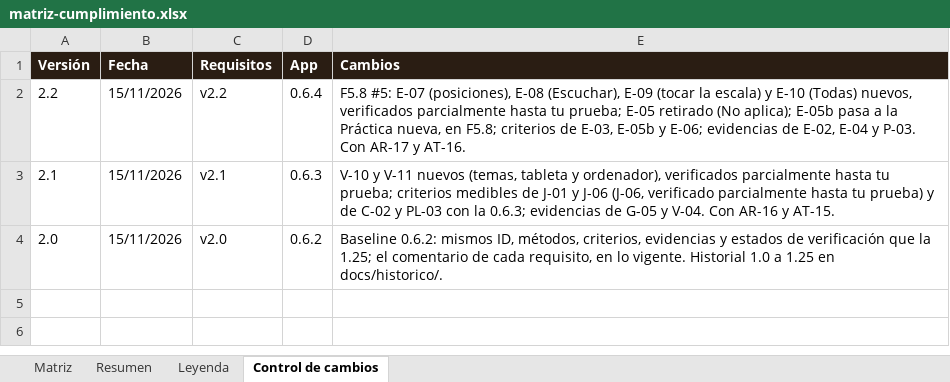
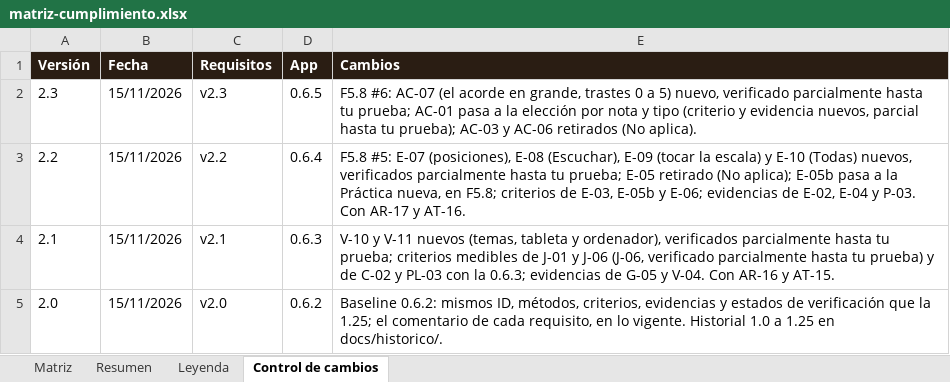
Before and after one commit to pdigue/guitarra, an Excel workbook: docs/matriz-cumplimiento.xlsx, sheet Control de cambios, drawn as a sheet; values as stored, in another font and other column widths than the file's, no borders; the diff names each change by its address in the sheet, - before the commit and + after, or states it on an @@ line.

```diff
--- a/docs/matriz-cumplimiento.xlsx (sheet Control de cambios)
+++ b/docs/matriz-cumplimiento.xlsx (sheet Control de cambios)
+row 2: 2.3 | 15/11/2026 | v2.3 | 0.6.5 | F5.8 #6: AC-07 (el acorde en grande, trastes 0 a 5) nuevo, verificado parcialmente hasta tu prueba; AC-01 pasa a la elección por nota y tipo (criterio y evidencia nuevos, parcial hasta tu prueba); AC-03 y AC-06 retirados (No aplica).
```
Also changed, not shown: sheet Resumen, sheet Matriz, 20 other files.
